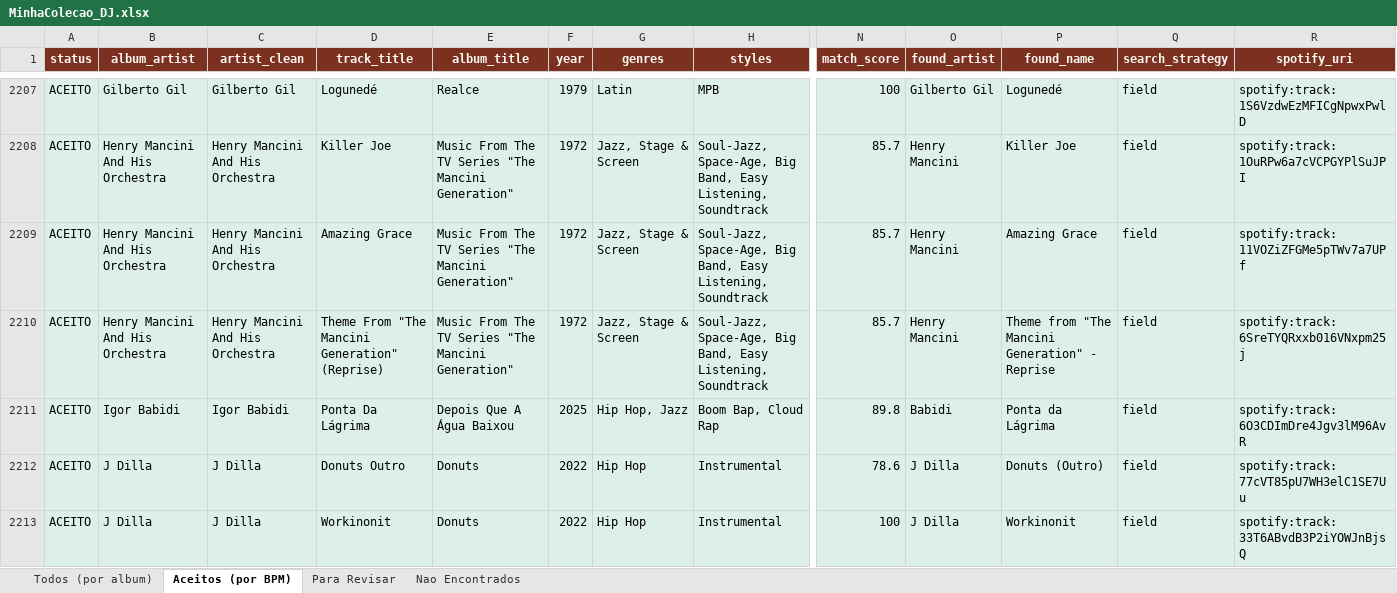
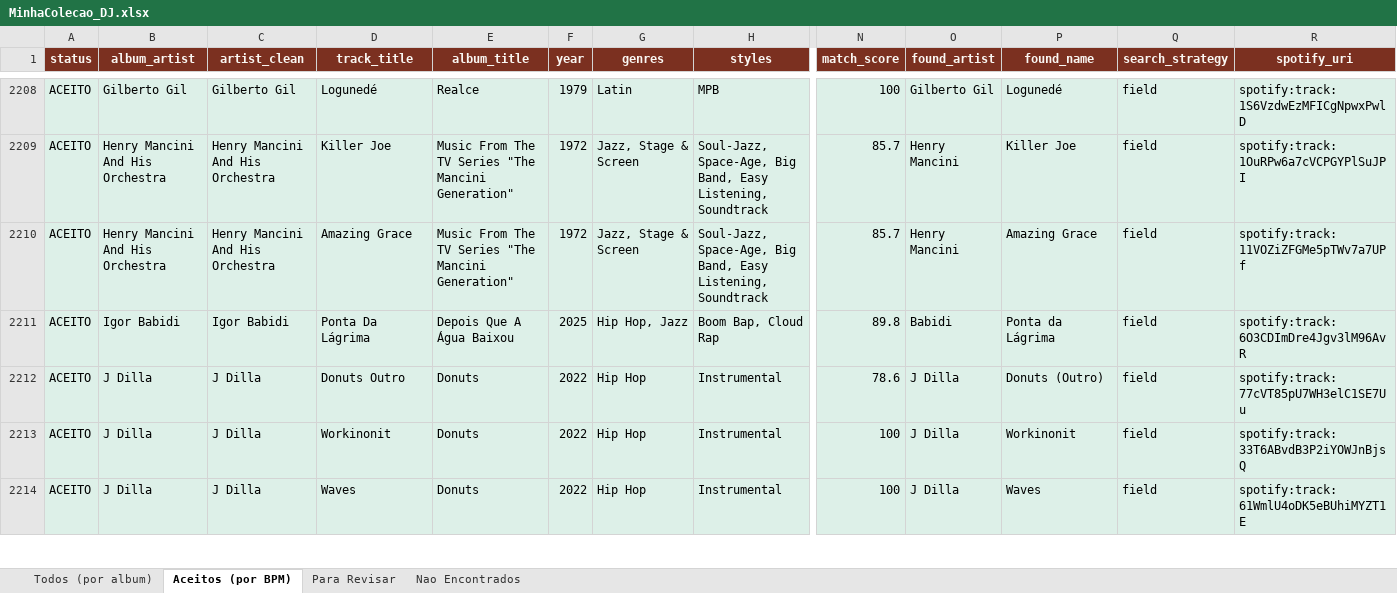
Before and after one commit to amsa2diop/colecaovinil, an Excel workbook: MinhaColecao_DJ.xlsx, sheet Aceitos (por BPM), drawn as a sheet; only a part is shown, gaps mark what is left out; the shorter side is filled out with more unchanged rows; values as stored, in another font and other column widths than the file's, no borders; removed rows and columns are numbered as before the commit, all else as after; rows hold the shown columns only; the diff covers the shown part only; the diff names each change by its address in the sheet, - before the commit and + after, or states it on an @@ line.

```diff
--- a/MinhaColecao_DJ.xlsx (sheet Aceitos (por BPM))
+++ b/MinhaColecao_DJ.xlsx (sheet Aceitos (por BPM))
-row 2210: ACEITO | Henry Mancini And His Orchestra | Henry Mancini And His Orchestra | Theme From "The Mancini Generation" (Reprise) | Music From The TV Series "The Mancini Generation" | 1972 | Jazz, Stage & Screen | Soul-Jazz, Space-Age, Big Band, Easy Listening, Soundtrack | 85.7 | Henry Mancini | Theme from "The Mancini Generation" - Reprise | field | spotify:track:6SreTYQRxxb016VNxpm25j
```
Also changed, not shown: 1 added row, 1139 moved rows and 3 edited cells elsewhere in this sheet, sheet Todos (por album), 3 other files.
